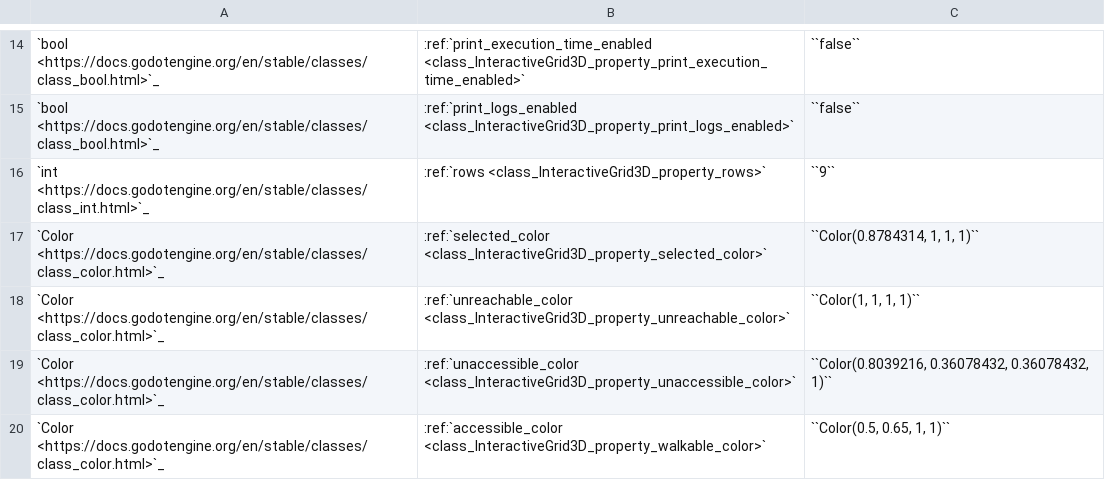
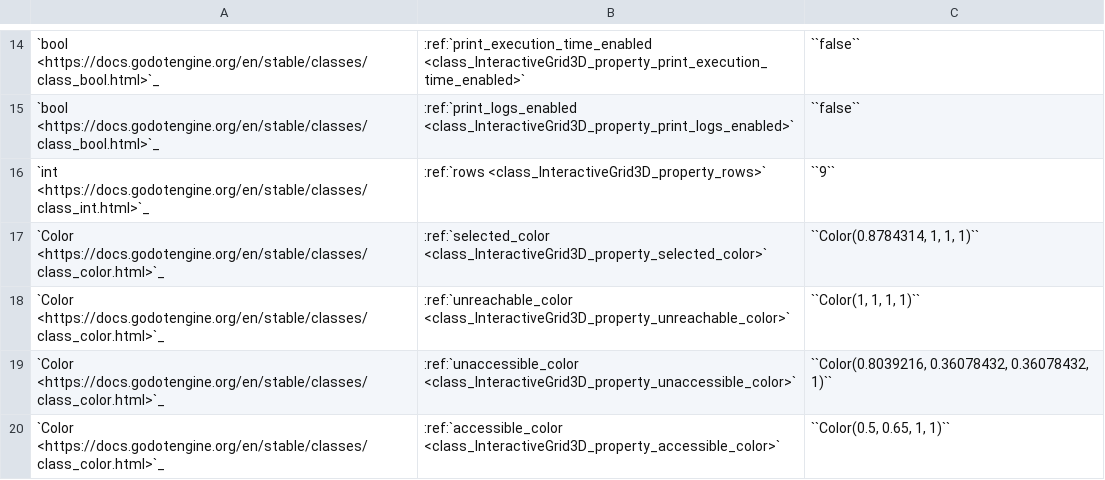
Before and after one commit to antoinecharruel/godot-gdextension-docs, a CSV file: doc/interactive-grid/data/ig3d_properties.csv, drawn as a sheet; only a part is shown, gaps mark what is left out.

Commit message:
update properties.csv, rename walkable_color to accessible_color

```diff
--- a/doc/interactive-grid/data/ig3d_properties.csv
+++ b/doc/interactive-grid/data/ig3d_properties.csv
@@ -19,2 +19,2 @@
 `Color <https://docs.godotengine.org/en/stable/classes/class_color.html>`_,:ref:`unaccessible_color <class_InteractiveGrid3D_property_unaccessible_color>`,"``Color(0.8039216, 0.36078432, 0.36078432, 1)``"
-`Color <https://docs.godotengine.org/en/stable/classes/class_color.html>`_,:ref:`accessible_color <class_InteractiveGrid3D_property_walkable_color>`,"``Color(0.5, 0.65, 1, 1)``"
+`Color <https://docs.godotengine.org/en/stable/classes/class_color.html>`_,:ref:`accessible_color <class_InteractiveGrid3D_property_accessible_color>`,"``Color(0.5, 0.65, 1, 1)``"
```
